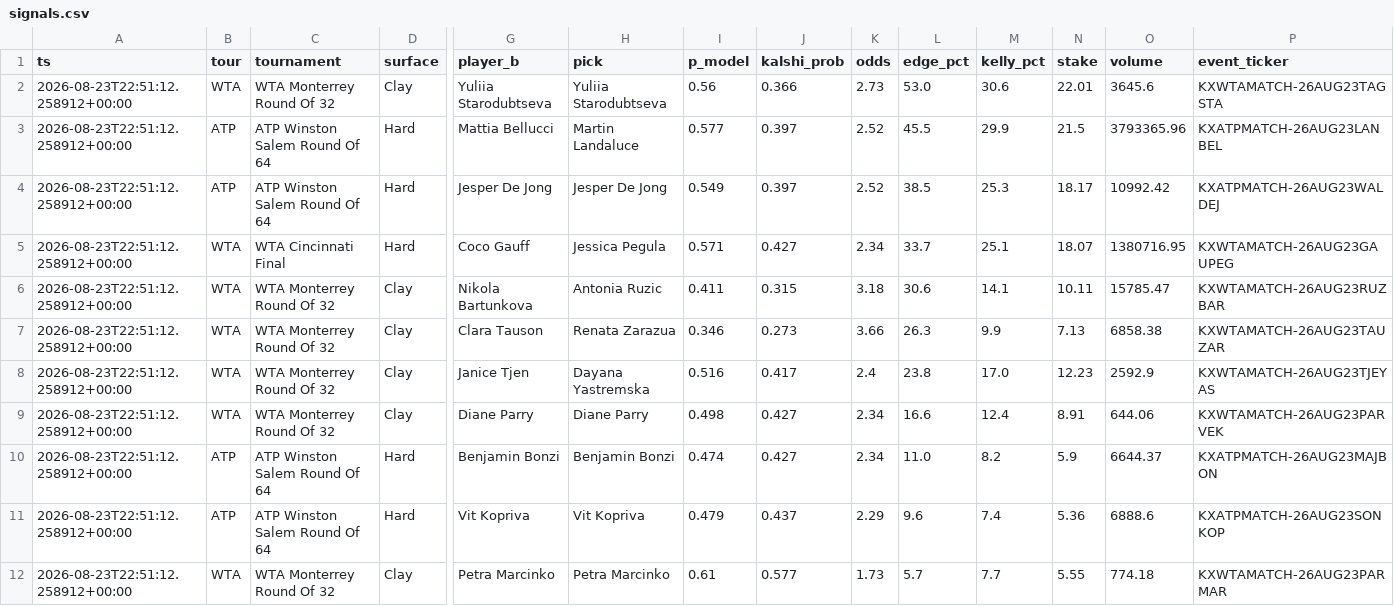
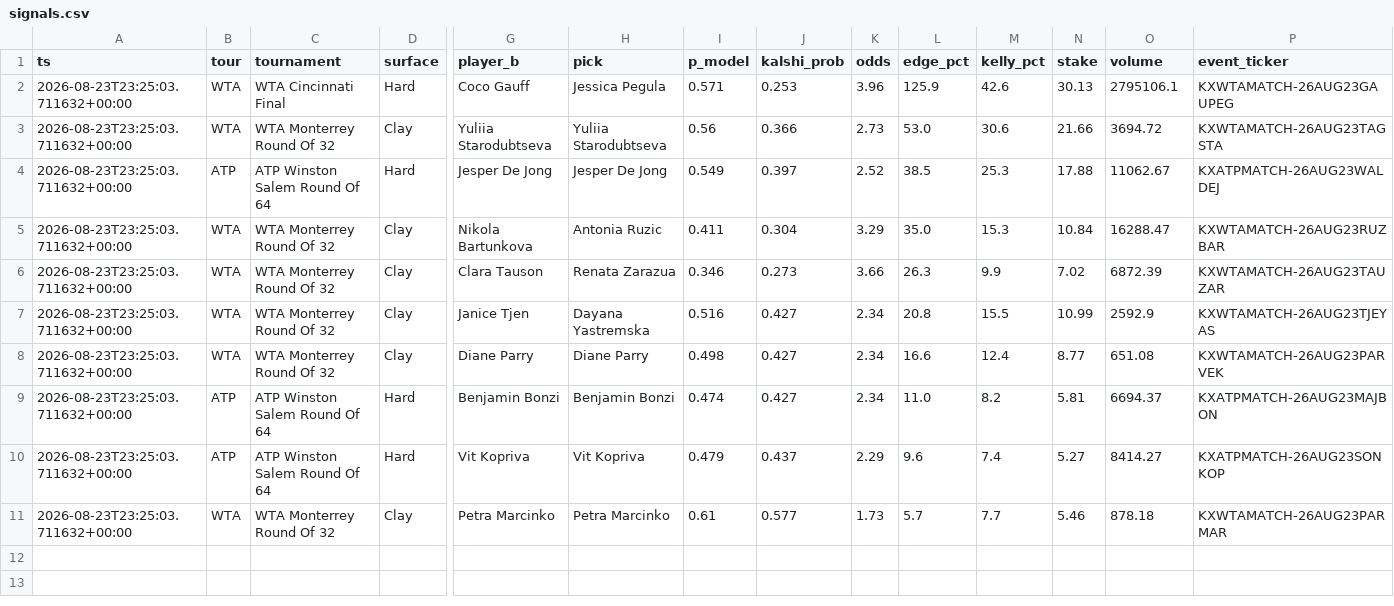
Before and after one commit to JorgeCampe/tennis-signals-bot, a CSV file: tennis_signals_bot/data/signals.csv, drawn as a sheet; only a part is shown, gaps mark what is left out; removed rows and columns are numbered as before the commit, all else as after; rows hold the shown columns only; the diff names each change by its address in the sheet, - before the commit and + after, or states it on an @@ line.

```diff
--- a/tennis_signals_bot/data/signals.csv
+++ b/tennis_signals_bot/data/signals.csv
+row 2: 2026-08-23T23:25:03.711632+00:00 | WTA | WTA Cincinnati Final | Hard | Coco Gauff | Jessica Pegula | 0.571 | 0.253 | 3.96 | 125.9 | 42.6 | 30.13 | 2795106.1 | KXWTAMATCH-26AUG23GAUPEG
-A3 (ts): 2026-08-23T22:51:12.258912+00:00
+A3 (ts): 2026-08-23T23:25:03.711632+00:00
-N3 (stake): 22.01
+N3 (stake): 21.66
-O3 (volume): 3645.6
+O3 (volume): 3694.72
-row 3: 2026-08-23T22:51:12.258912+00:00 | ATP | ATP Winston Salem Round Of 64 | Hard | Mattia Bellucci | Martin Landaluce | 0.577 | 0.397 | 2.52 | 45.5 | 29.9 | 21.5 | 3793365.96 | KXATPMATCH-26AUG23LANBEL
-A4 (ts): 2026-08-23T22:51:12.258912+00:00
+A4 (ts): 2026-08-23T23:25:03.711632+00:00
-N4 (stake): 18.17
+N4 (stake): 17.88
-O4 (volume): 10992.42
+O4 (volume): 11062.67
-row 5: 2026-08-23T22:51:12.258912+00:00 | WTA | WTA Cincinnati Final | Hard | Coco Gauff | Jessica Pegula | 0.571 | 0.427 | 2.34 | 33.7 | 25.1 | 18.07 | 1380716.95 | KXWTAMATCH-26AUG23GAUPEG
-A5:A11 (ts): 2026-08-23T22:51:12.258912+00:00
+A5:A11 (ts): 2026-08-23T23:25:03.711632+00:00
-J5 (kalshi_prob): 0.315
+J5 (kalshi_prob): 0.304
-K5 (odds): 3.18
+K5 (odds): 3.29
-L5 (edge_pct): 30.6
+L5 (edge_pct): 35.0
-M5 (kelly_pct): 14.1
+M5 (kelly_pct): 15.3
-N5 (stake): 10.11
+N5 (stake): 10.84
-O5 (volume): 15785.47
+O5 (volume): 16288.47
-N6 (stake): 7.13
+N6 (stake): 7.02
-O6 (volume): 6858.38
+O6 (volume): 6872.39
-J7 (kalshi_prob): 0.417
+J7 (kalshi_prob): 0.427
-K7 (odds): 2.4
+K7 (odds): 2.34
-L7 (edge_pct): 23.8
+L7 (edge_pct): 20.8
-M7 (kelly_pct): 17.0
+M7 (kelly_pct): 15.5
-N7 (stake): 12.23
+N7 (stake): 10.99
-N8 (stake): 8.91
+N8 (stake): 8.77
-O8 (volume): 644.06
+O8 (volume): 651.08
-N9 (stake): 5.9
+N9 (stake): 5.81
-O9 (volume): 6644.37
+O9 (volume): 6694.37
-N10 (stake): 5.36
+N10 (stake): 5.27
-O10 (volume): 6888.6
+O10 (volume): 8414.27
-N11 (stake): 5.55
+N11 (stake): 5.46
-O11 (volume): 774.18
+O11 (volume): 878.18
```
Also changed, not shown: tennis_signals_bot/data/equity.csv, tennis_signals_bot/data/positions.csv, 2 other files.
